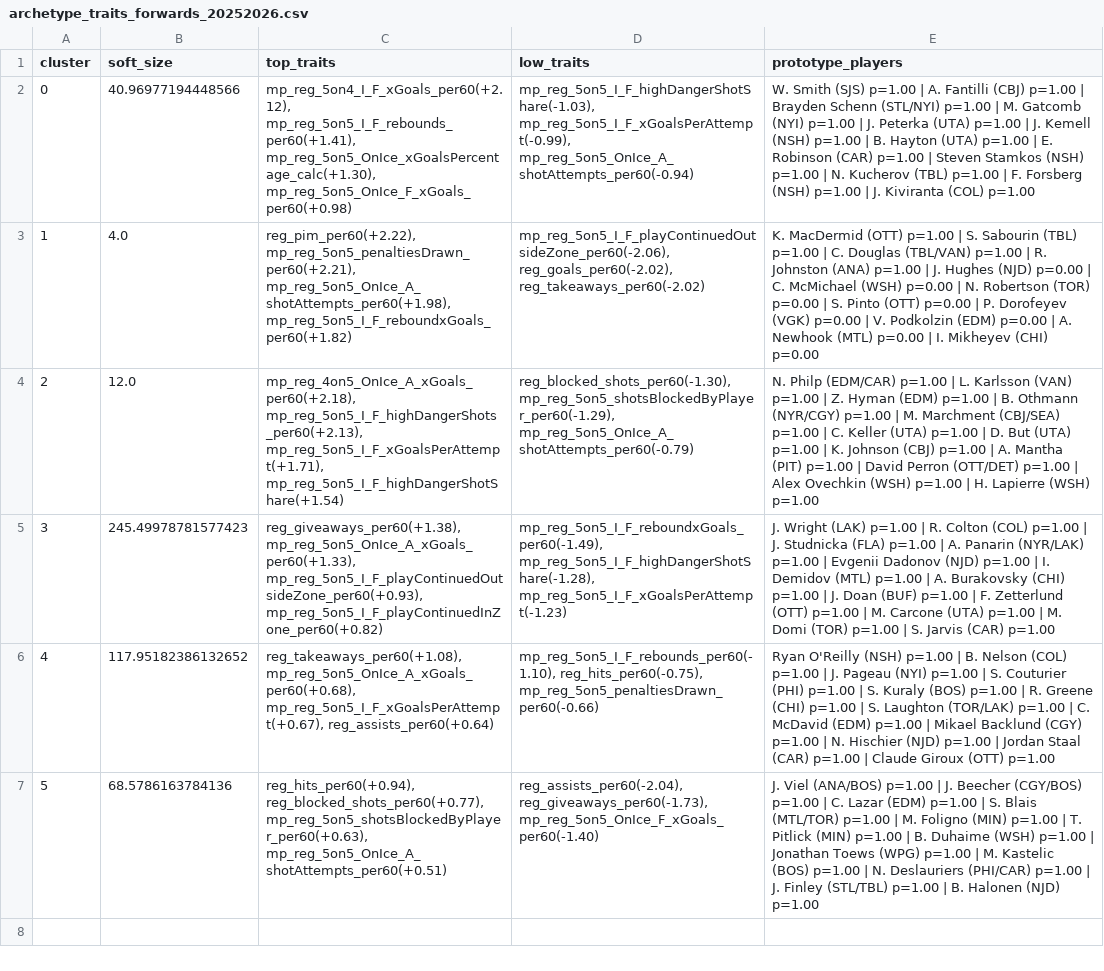
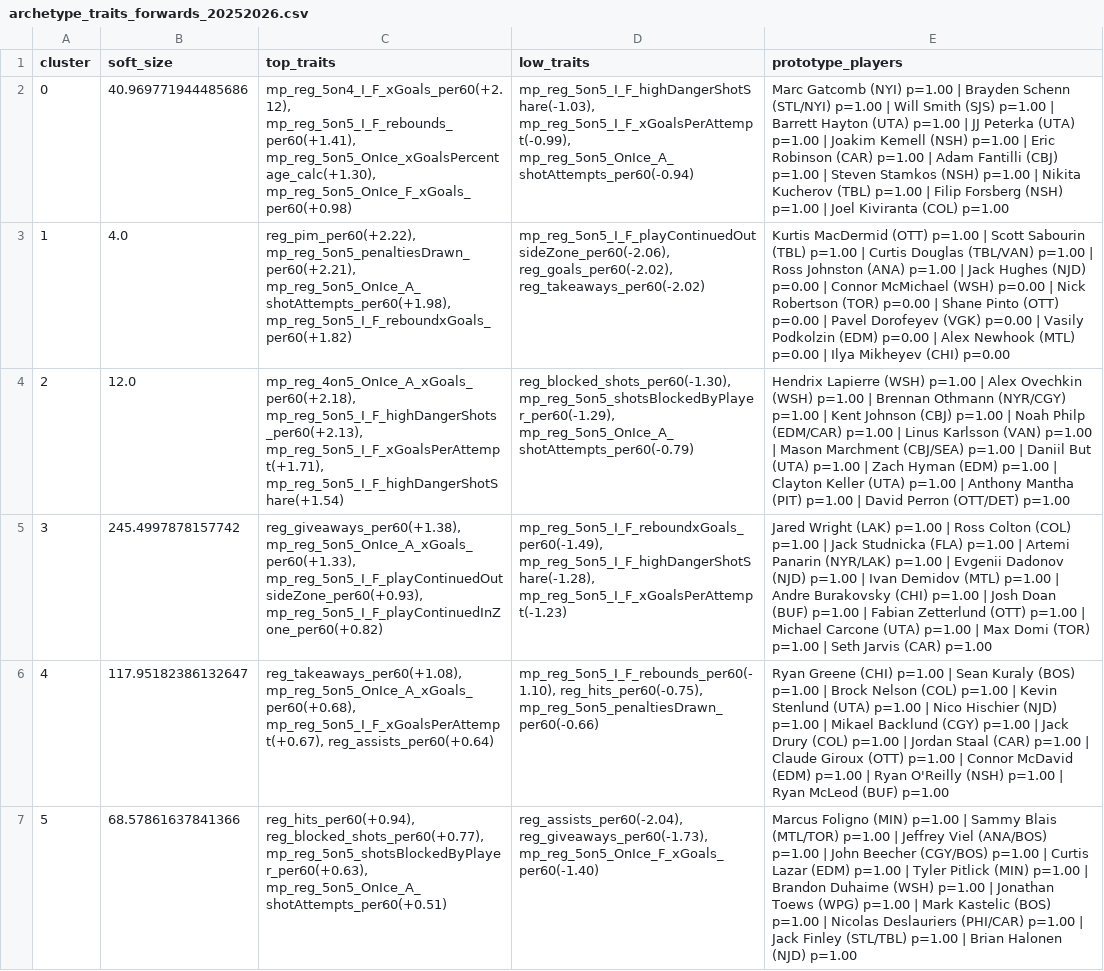
Before and after one commit to saaimkhan-sak/player-style-archetypes, a CSV file: reports/archetype_traits_forwards_20252026.csv, drawn as a sheet; the diff names each change by its address in the sheet, - before the commit and + after, or states it on an @@ line.

```diff
--- a/reports/archetype_traits_forwards_20252026.csv
+++ b/reports/archetype_traits_forwards_20252026.csv
-B2 (soft_size): 40.96977194448566
+B2 (soft_size): 40.969771944485686
-E2 (prototype_players): W. Smith (SJS) p=1.00 | A. Fantilli (CBJ) p=1.00 | Brayden Schenn (STL/NYI) p=1.00 | M. Gatcomb (NYI) p=1.00 | J. Peterka (UTA) p=1.00 | J. Kemell (NSH) p=1.00 | B. Hayton (UTA) p=1.00 | E. Robinson (CAR) p=1.00 | Steven Stamkos (NSH) p=1.00 | N. Kucherov (TBL) p=1.00 | F. Forsberg (NSH) p=1.00 | J. Kiviranta (COL)…
+E2 (prototype_players): Marc Gatcomb (NYI) p=1.00 | Brayden Schenn (STL/NYI) p=1.00 | Will Smith (SJS) p=1.00 | Barrett Hayton (UTA) p=1.00 | JJ Peterka (UTA) p=1.00 | Joakim Kemell (NSH) p=1.00 | Eric Robinson (CAR) p=1.00 | Adam Fantilli (CBJ) p=1.00 | Steven Stamkos (NSH) p=1.00 | Nikita Kucherov (TBL) p=1.00 | Filip Forsberg (NSH) p=1.00 | Joel Kiviranta (COL)…
-E3 (prototype_players): K. MacDermid (OTT) p=1.00 | S. Sabourin (TBL) p=1.00 | C. Douglas (TBL/VAN) p=1.00 | R. Johnston (ANA) p=1.00 | J. Hughes (NJD) p=0.00 | C. McMichael (WSH) p=0.00 | N. Robertson (TOR) p=0.00 | S. Pinto (OTT) p=0.00 | P. Dorofeyev (VGK) p=0.00 | V. Podkolzin (EDM) p=0.00 | A. Newhook (MTL) p=0.00 | I. Mikheyev (CHI)…
+E3 (prototype_players): Kurtis MacDermid (OTT) p=1.00 | Scott Sabourin (TBL) p=1.00 | Curtis Douglas (TBL/VAN) p=1.00 | Ross Johnston (ANA) p=1.00 | Jack Hughes (NJD) p=0.00 | Connor McMichael (WSH) p=0.00 | Nick Robertson (TOR) p=0.00 | Shane Pinto (OTT) p=0.00 | Pavel Dorofeyev (VGK) p=0.00 | Vasily Podkolzin (EDM) p=0.00 | Alex Newhook (MTL) p=0.00 | Ilya Mikheyev (CHI)…
-E4 (prototype_players): N. Philp (EDM/CAR) p=1.00 | L. Karlsson (VAN) p=1.00 | Z. Hyman (EDM) p=1.00 | B. Othmann (NYR/CGY) p=1.00 | M. Marchment (CBJ/SEA) p=1.00 | C. Keller (UTA) p=1.00 | D. But (UTA) p=1.00 | K. Johnson (CBJ) p=1.00 | A. Mantha (PIT) p=1.00 | David Perron (OTT/DET) p=1.00 | Alex Ovechkin (WSH) p=1.00 | H. Lapierre (WSH) p=1.00
+E4 (prototype_players): Hendrix Lapierre (WSH) p=1.00 | Alex Ovechkin (WSH) p=1.00 | Brennan Othmann (NYR/CGY) p=1.00 | Kent Johnson (CBJ) p=1.00 | Noah Philp (EDM/CAR) p=1.00 | Linus Karlsson (VAN) p=1.00 | Mason Marchment (CBJ/SEA) p=1.00 | Daniil But (UTA) p=1.00 | Zach Hyman (EDM) p=1.00 | Clayton Keller (UTA) p=1.00 | Anthony Mantha (PIT) p=1.00 | David Perron (OTT/DET) p=1.00
-B5 (soft_size): 245.49978781577423
+B5 (soft_size): 245.4997878157742
-E5 (prototype_players): J. Wright (LAK) p=1.00 | R. Colton (COL) p=1.00 | J. Studnicka (FLA) p=1.00 | A. Panarin (NYR/LAK) p=1.00 | Evgenii Dadonov (NJD) p=1.00 | I. Demidov (MTL) p=1.00 | A. Burakovsky (CHI) p=1.00 | J. Doan (BUF) p=1.00 | F. Zetterlund (OTT) p=1.00 | M. Carcone (UTA) p=1.00 | M. Domi (TOR) p=1.00 | S. Jarvis (CAR)…
+E5 (prototype_players): Jared Wright (LAK) p=1.00 | Ross Colton (COL) p=1.00 | Jack Studnicka (FLA) p=1.00 | Artemi Panarin (NYR/LAK) p=1.00 | Evgenii Dadonov (NJD) p=1.00 | Ivan Demidov (MTL) p=1.00 | Andre Burakovsky (CHI) p=1.00 | Josh Doan (BUF) p=1.00 | Fabian Zetterlund (OTT) p=1.00 | Michael Carcone (UTA) p=1.00 | Max Domi (TOR) p=1.00 | Seth Jarvis (CAR)…
-B6 (soft_size): 117.95182386132652
+B6 (soft_size): 117.95182386132647
-E6 (prototype_players): Ryan O'Reilly (NSH) p=1.00 | B. Nelson (COL) p=1.00 | J. Pageau (NYI) p=1.00 | S. Couturier (PHI) p=1.00 | S. Kuraly (BOS) p=1.00 | R. Greene (CHI) p=1.00 | S. Laughton (TOR/LAK) p=1.00 | C. McDavid (EDM) p=1.00 | Mikael Backlund (CGY) p=1.00 | N. Hischier (NJD) p=1.00 | Jordan Staal (CAR) p=1.00 | Claude Giroux (OTT) p=1.00
+E6 (prototype_players): Ryan Greene (CHI) p=1.00 | Sean Kuraly (BOS) p=1.00 | Brock Nelson (COL) p=1.00 | Kevin Stenlund (UTA) p=1.00 | Nico Hischier (NJD) p=1.00 | Mikael Backlund (CGY) p=1.00 | Jack Drury (COL) p=1.00 | Jordan Staal (CAR) p=1.00 | Claude Giroux (OTT) p=1.00 | Connor McDavid (EDM) p=1.00 | Ryan O'Reilly (NSH) p=1.00 | Ryan McLeod (BUF) p=1.00
-B7 (soft_size): 68.5786163784136
+B7 (soft_size): 68.57861637841366
-E7 (prototype_players): J. Viel (ANA/BOS) p=1.00 | J. Beecher (CGY/BOS) p=1.00 | C. Lazar (EDM) p=1.00 | S. Blais (MTL/TOR) p=1.00 | M. Foligno (MIN) p=1.00 | T. Pitlick (MIN) p=1.00 | B. Duhaime (WSH) p=1.00 | Jonathan Toews (WPG) p=1.00 | M. Kastelic (BOS) p=1.00 | N. Deslauriers (PHI/CAR) p=1.00 | J. Finley (STL/TBL) p=1.00 | B. Halonen (NJD)…
+E7 (prototype_players): Marcus Foligno (MIN) p=1.00 | Sammy Blais (MTL/TOR) p=1.00 | Jeffrey Viel (ANA/BOS) p=1.00 | John Beecher (CGY/BOS) p=1.00 | Curtis Lazar (EDM) p=1.00 | Tyler Pitlick (MIN) p=1.00 | Brandon Duhaime (WSH) p=1.00 | Jonathan Toews (WPG) p=1.00 | Mark Kastelic (BOS) p=1.00 | Nicolas Deslauriers (PHI/CAR) p=1.00 | Jack Finley (STL/TBL) p=1.00 | Brian Halonen (NJD)…
```
Also changed, not shown: reports/archetype_cards_defense_20252026.csv, reports/archetype_cards_forwards_20252026.csv, 10 other files.
